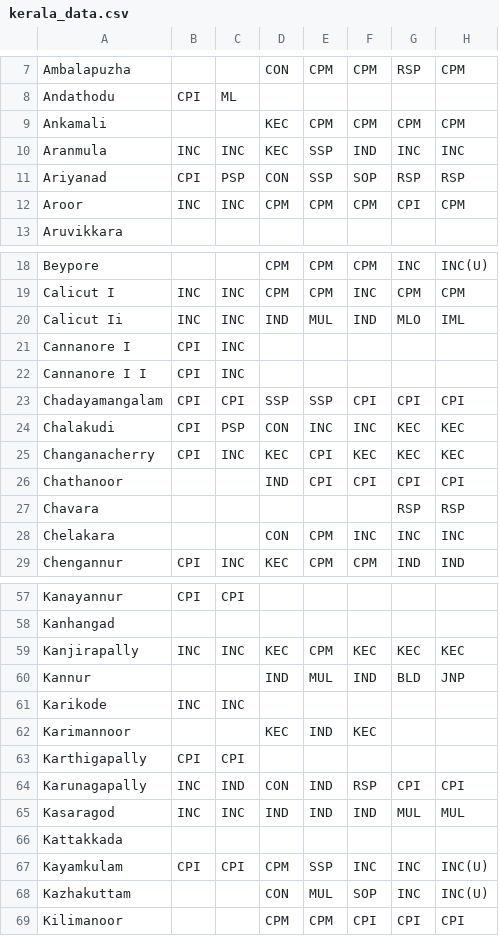
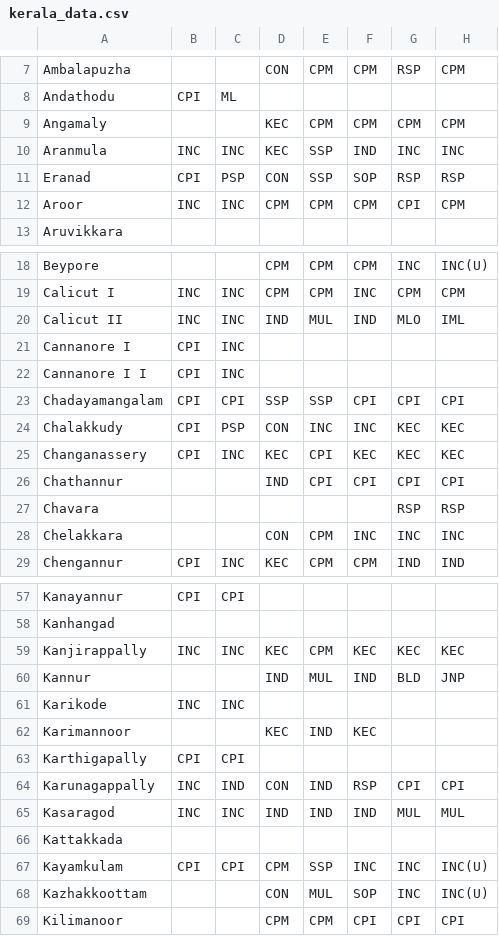
Before and after one commit to Data-Analytics/data-analytics.github.io, a CSV file: Election_Data/kerala_data.csv, drawn as a sheet; only a part is shown, gaps mark what is left out; the diff covers the shown part only; the diff names each change by its address in the sheet, - before the commit and + after, or states it on an @@ line.

Commit message:
updated the kerala data

```diff
--- a/Election_Data/kerala_data.csv
+++ b/Election_Data/kerala_data.csv
-A9: Ankamali
+A9: Angamaly
-A11: Ariyanad
+A11: Eranad
-A20: Calicut Ii
+A20: Calicut II
-A24: Chalakudi
+A24: Chalakkudy
-A25: Changanacherry
+A25: Changanassery
-A26: Chathanoor
+A26: Chathannur
-A28: Chelakara
+A28: Chelakkara
-A59: Kanjirapally
+A59: Kanjirappally
-A64: Karunagapally
+A64: Karunagappally
-A68: Kazhakuttam
+A68: Kazhakkoottam
```
Also changed, not shown: 14 edited cells elsewhere in this file, 4 other files.
